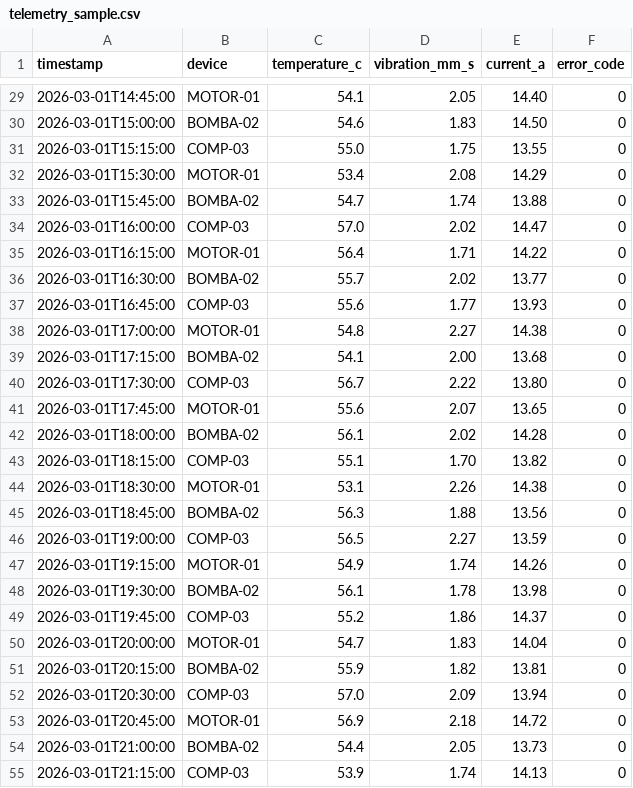
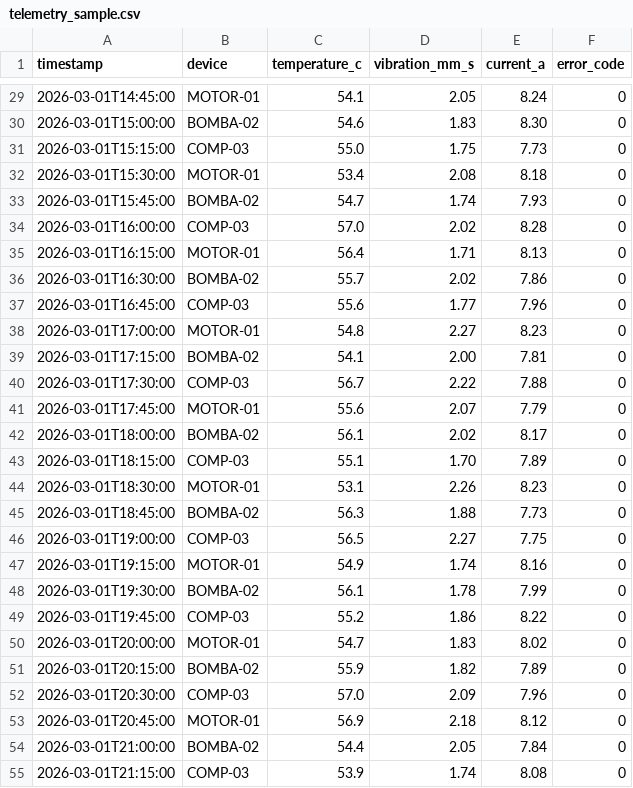
Before and after one commit to lazarolpro/rca-telemetria, a CSV file: data/telemetry_sample.csv, drawn as a sheet; only a part is shown, gaps mark what is left out; the diff covers the shown part only.

Commit message:
fix(c1): rescale telemetry current to the 7.5 HP motor (FLA ~11 A); thresholds 10/12 A; refresh assets and README

```diff
--- a/data/telemetry_sample.csv
+++ b/data/telemetry_sample.csv
@@ -29,27 +29,27 @@ timestamp,device,temperature_c,vibration_mm_s,current_a,error_code
-2026-03-01T14:45:00,MOTOR-01,54.1,2.05,14.40,0
-2026-03-01T15:00:00,BOMBA-02,54.6,1.83,14.50,0
-2026-03-01T15:15:00,COMP-03,55.0,1.75,13.55,0
-2026-03-01T15:30:00,MOTOR-01,53.4,2.08,14.29,0
-2026-03-01T15:45:00,BOMBA-02,54.7,1.74,13.88,0
-2026-03-01T16:00:00,COMP-03,57.0,2.02,14.47,0
-2026-03-01T16:15:00,MOTOR-01,56.4,1.71,14.22,0
-2026-03-01T16:30:00,BOMBA-02,55.7,2.02,13.77,0
-2026-03-01T16:45:00,COMP-03,55.6,1.77,13.93,0
-2026-03-01T17:00:00,MOTOR-01,54.8,2.27,14.38,0
-2026-03-01T17:15:00,BOMBA-02,54.1,2.00,13.68,0
-2026-03-01T17:30:00,COMP-03,56.7,2.22,13.80,0
-2026-03-01T17:45:00,MOTOR-01,55.6,2.07,13.65,0
-2026-03-01T18:00:00,BOMBA-02,56.1,2.02,14.28,0
-2026-03-01T18:15:00,COMP-03,55.1,1.70,13.82,0
-2026-03-01T18:30:00,MOTOR-01,53.1,2.26,14.38,0
-2026-03-01T18:45:00,BOMBA-02,56.3,1.88,13.56,0
-2026-03-01T19:00:00,COMP-03,56.5,2.27,13.59,0
-2026-03-01T19:15:00,MOTOR-01,54.9,1.74,14.26,0
-2026-03-01T19:30:00,BOMBA-02,56.1,1.78,13.98,0
-2026-03-01T19:45:00,COMP-03,55.2,1.86,14.37,0
-2026-03-01T20:00:00,MOTOR-01,54.7,1.83,14.04,0
-2026-03-01T20:15:00,BOMBA-02,55.9,1.82,13.81,0
-2026-03-01T20:30:00,COMP-03,57.0,2.09,13.94,0
-2026-03-01T20:45:00,MOTOR-01,56.9,2.18,14.72,0
-2026-03-01T21:00:00,BOMBA-02,54.4,2.05,13.73,0
-2026-03-01T21:15:00,COMP-03,53.9,1.74,14.13,0
+2026-03-01T14:45:00,MOTOR-01,54.1,2.05,8.24,0
+2026-03-01T15:00:00,BOMBA-02,54.6,1.83,8.30,0
+2026-03-01T15:15:00,COMP-03,55.0,1.75,7.73,0
+2026-03-01T15:30:00,MOTOR-01,53.4,2.08,8.18,0
+2026-03-01T15:45:00,BOMBA-02,54.7,1.74,7.93,0
+2026-03-01T16:00:00,COMP-03,57.0,2.02,8.28,0
+2026-03-01T16:15:00,MOTOR-01,56.4,1.71,8.13,0
+2026-03-01T16:30:00,BOMBA-02,55.7,2.02,7.86,0
+2026-03-01T16:45:00,COMP-03,55.6,1.77,7.96,0
+2026-03-01T17:00:00,MOTOR-01,54.8,2.27,8.23,0
+2026-03-01T17:15:00,BOMBA-02,54.1,2.00,7.81,0
+2026-03-01T17:30:00,COMP-03,56.7,2.22,7.88,0
+2026-03-01T17:45:00,MOTOR-01,55.6,2.07,7.79,0
+2026-03-01T18:00:00,BOMBA-02,56.1,2.02,8.17,0
+2026-03-01T18:15:00,COMP-03,55.1,1.70,7.89,0
+2026-03-01T18:30:00,MOTOR-01,53.1,2.26,8.23,0
+2026-03-01T18:45:00,BOMBA-02,56.3,1.88,7.73,0
+2026-03-01T19:00:00,COMP-03,56.5,2.27,7.75,0
+2026-03-01T19:15:00,MOTOR-01,54.9,1.74,8.16,0
+2026-03-01T19:30:00,BOMBA-02,56.1,1.78,7.99,0
+2026-03-01T19:45:00,COMP-03,55.2,1.86,8.22,0
+2026-03-01T20:00:00,MOTOR-01,54.7,1.83,8.02,0
+2026-03-01T20:15:00,BOMBA-02,55.9,1.82,7.89,0
+2026-03-01T20:30:00,COMP-03,57.0,2.09,7.96,0
+2026-03-01T20:45:00,MOTOR-01,56.9,2.18,8.12,0
+2026-03-01T21:00:00,BOMBA-02,54.4,2.05,7.84,0
+2026-03-01T21:15:00,COMP-03,53.9,1.74,8.08,0
```
Also changed, not shown: 69 edited cells elsewhere in this file, data/caso_bomba_hotel.csv, 8 other files.
